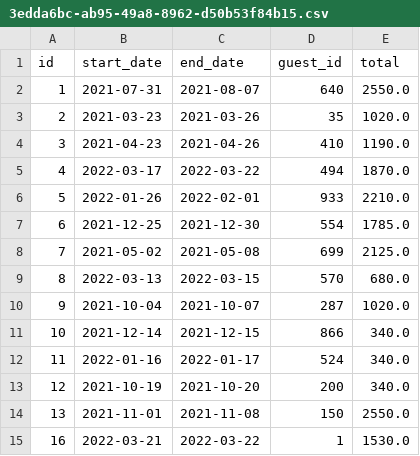
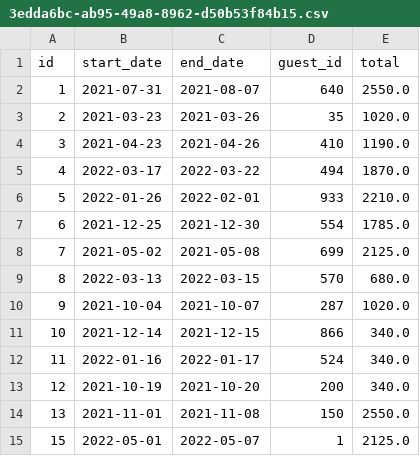
Before and after one commit to njsutliff/week-05, a CSV file: data/reservations/3edda6bc-ab95-49a8-8962-d50b53f84b15.csv, drawn as a sheet.

Commit message:
now just annoying issue with picking a reservation id to edit and delete, and spring annotations

```diff
--- a/data/reservations/3edda6bc-ab95-49a8-8962-d50b53f84b15.csv
+++ b/data/reservations/3edda6bc-ab95-49a8-8962-d50b53f84b15.csv
@@ -14,2 +14,2 @@ id,start_date,end_date,guest_id,total
 13,2021-11-01,2021-11-08,150,2550.0
-16,2022-03-21,2022-03-22,1,1530.0
+15,2022-05-01,2022-05-07,1,2125.0
```
Also changed, not shown: 4 other files.
